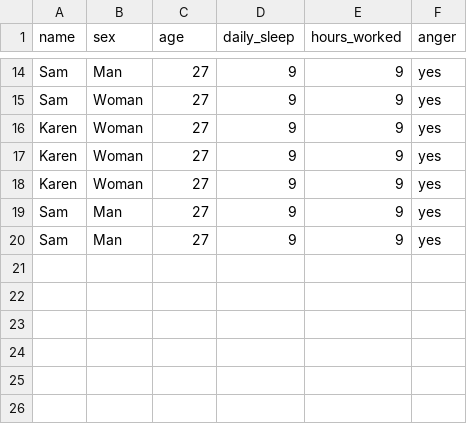
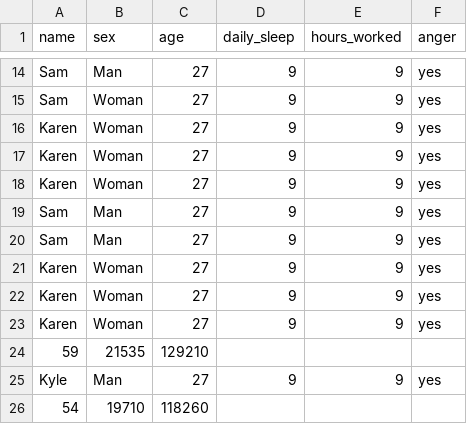
Before and after one commit to securetheb4g/MementoMori_a3, a CSV file: test.csv, drawn as a sheet; only a part is shown, gaps mark what is left out; the diff names each change by its address in the sheet, - before the commit and + after, or states it on an @@ line.

```diff
--- a/test.csv
+++ b/test.csv
+row 21: Karen | Woman | 27 | 9 | 9 | yes
+row 22: Karen | Woman | 27 | 9 | 9 | yes
+row 23: Karen | Woman | 27 | 9 | 9 | yes
+row 24: 59 | 21535 | 129210
+row 25: Kyle | Man | 27 | 9 | 9 | yes
+row 26: 54 | 19710 | 118260
```
Also changed, not shown: 1 other file.
